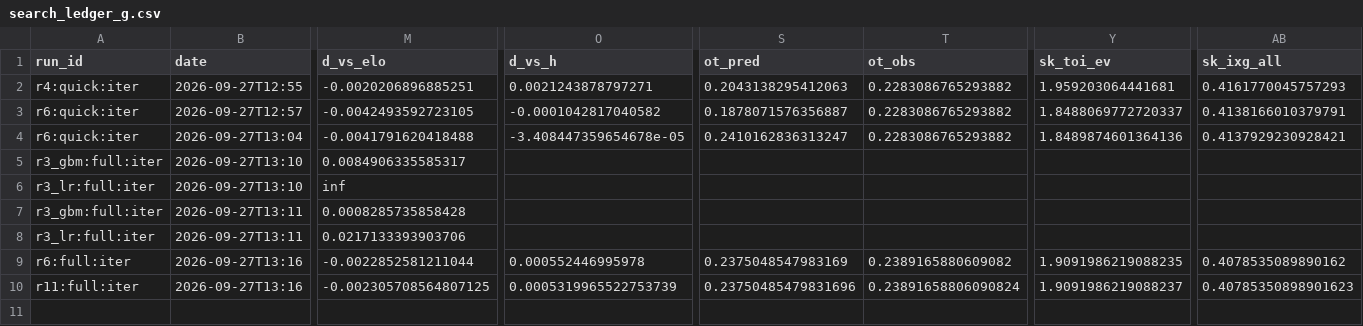
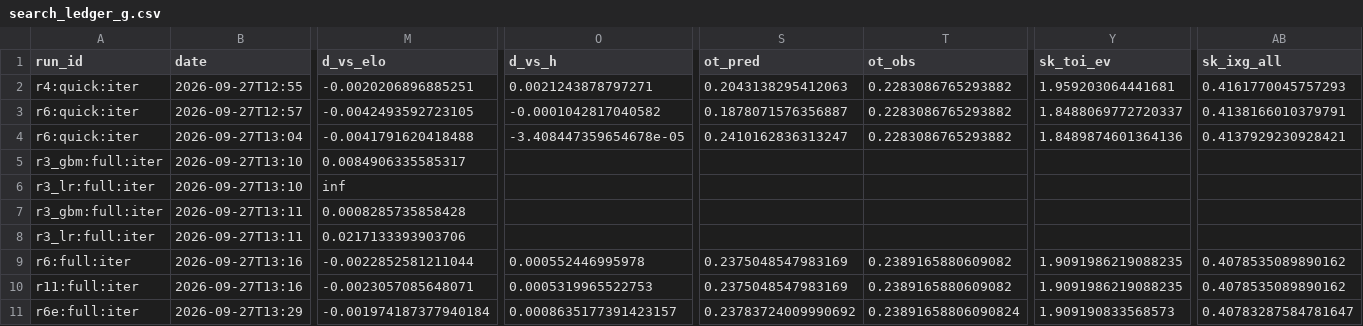
Before and after one commit to ph05/neurhl, a CSV file: neurhl/configs/search_ledger_g.csv, drawn as a sheet; only a part is shown, gaps mark what is left out; rows hold the shown columns only; the diff names each change by its address in the sheet, - before the commit and + after, or states it on an @@ line.

Commit message:
NeurHL-G: gate, seal and live-bundle scripts; forecast entry point; R6L
- R6e (Elo anchor on scoring rates) scored 0.67330 on G_ITER, worse than
  R6's 0.67299: rejected under the adoption rule; now a config switch.
- R6L: lineup-vs-usual multipliers on team scoring rates (tonight's
  TOI-weighted on-ice xGF60/xGA60 vs the team's history, TOI-weighted RAPM),
  zero-initialised coefficients.
- gate_g: PG (vs the confirmed player-game layer, two-way clustered), T,
  C and S-STOP on G_GATE from the runner's cached predictions.
- seal_g: the one-shot seal with every declared precondition, S1/S2 and the
  nine-test secondary family; then the live bundle trained through 2026.
- train_live_g: hashed live bundles (networks, training statistics, stack).
- forecast.py: morning and pregame forecasts with lineup provenance,
  published through the bot clone.
- build_right_rail: official PP opportunities (100% coverage 2012+)
  replace the stint-derived count as the target.

```diff
--- a/neurhl/configs/search_ledger_g.csv
+++ b/neurhl/configs/search_ledger_g.csv
-M10 (d_vs_elo): -0.002305708564807125
+M10 (d_vs_elo): -0.0023057085648071
-O10 (d_vs_h): 0.0005319965522753739
+O10 (d_vs_h): 0.0005319965522753
-S10 (ot_pred): 0.23750485479831696
+S10 (ot_pred): 0.2375048547983169
-T10 (ot_obs): 0.23891658806090824
+T10 (ot_obs): 0.2389165880609082
-Y10 (sk_toi_ev): 1.9091986219088237
+Y10 (sk_toi_ev): 1.9091986219088235
-AB10 (sk_ixg_all): 0.40785350898901623
+AB10 (sk_ixg_all): 0.4078535089890162
+row 11: r6e:full:iter | 2026-09-27T13:29 | -0.001974187377940184 | 0.0008635177391423157 | 0.23783724009990692 | 0.23891658806090824 | 1.909190833568573 | 0.40783287584781647
```
Also changed, not shown: 12 other files.
